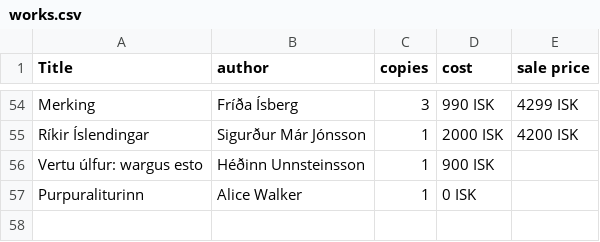
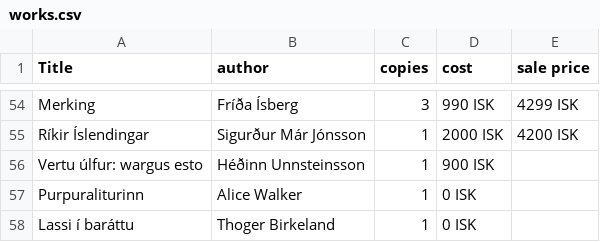
Before and after one commit to baekur-online/baekurupdates, a CSV file: works.csv, drawn as a sheet; only a part is shown, gaps mark what is left out; the diff names each change by its address in the sheet, - before the commit and + after, or states it on an @@ line.

Commit message:
Update works.csv

```diff
--- a/works.csv
+++ b/works.csv
+row 58: Lassi í baráttu | Thoger Birkeland | 1 | 0 ISK
```
